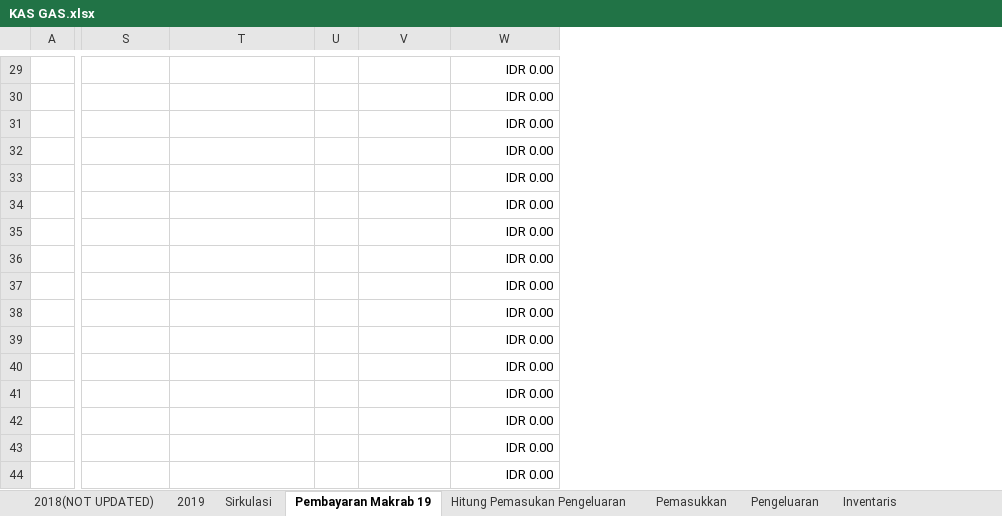
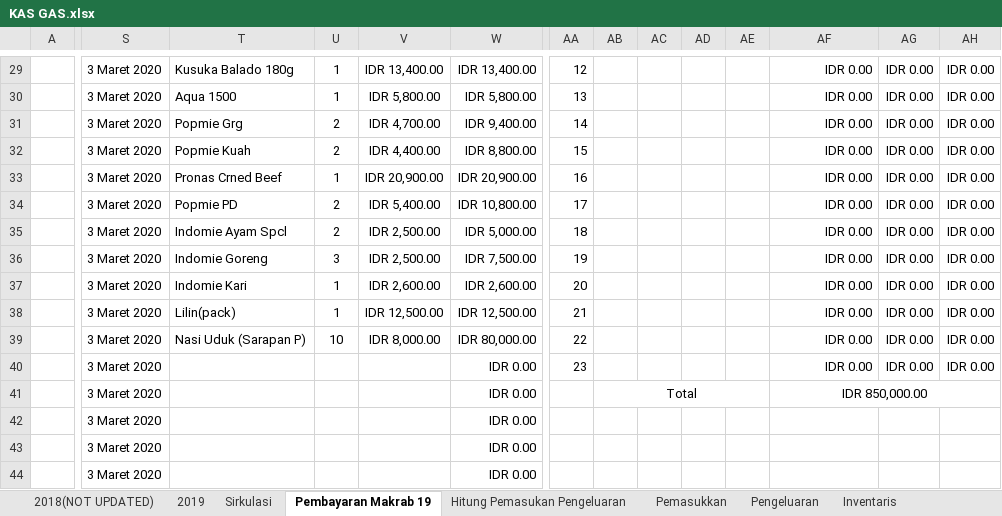
Before and after one commit to GAS08/Arsip-Keuangan-GAS, an Excel workbook: GAS/KAS GAS.xlsx, sheet Pembayaran Makrab 19, drawn as a sheet; only a part is shown, gaps mark what is left out; values as stored, in another font and other column widths than the file's, no borders; conditional formats not drawn; addresses are those after the commit; the diff covers the shown part only; the diff names each change by its address in the sheet, - before the commit and + after, or states it on an @@ line.

```diff
--- a/GAS/KAS GAS.xlsx (sheet Pembayaran Makrab 19)
+++ b/GAS/KAS GAS.xlsx (sheet Pembayaran Makrab 19)
+column W, rows 29-44: IDR 13,400.00 | IDR 5,800.00 | IDR 9,400.00 | IDR 8,800.00 | IDR 20,900.00 | IDR 10,800.00 | IDR 5,000.00 | IDR 7,500.00 | IDR 2,600.00 | IDR 12,500.00 | IDR 80,000.00 | IDR 0.00 | IDR 0.00 | IDR 0.00 | IDR 0.00 | IDR 0.00
+column AA, rows 29-40: 12 | 13 | 14 | 15 | 16 | 17 | 18 | 19 | 20 | 21 | 22 | 23
+column AB, row 41: Total
+column AC, empty
+column AD, empty
+column AE, empty
+column AG, rows 29-40: all IDR 0.00
+column AH, rows 29-40: all IDR 0.00
-S29:S44: (empty)
+S29:S44: 3 Maret 2020
-T29: (empty)
+T29: Kusuka Balado 180g
-U29:U30: (empty)
+U29:U30: 1
-V29: (empty)
+V29: IDR 13,400.00
-T30: (empty)
+T30: Aqua 1500
-V30: (empty)
+V30: IDR 5,800.00
-T31: (empty)
+T31: Popmie Grg
-U31:U32: (empty)
+U31:U32: 2
-V31: (empty)
+V31: IDR 4,700.00
-T32: (empty)
+T32: Popmie Kuah
-V32: (empty)
+V32: IDR 4,400.00
-T33: (empty)
+T33: Pronas Crned Beef
-U33: (empty)
+U33: 1
-V33: (empty)
+V33: IDR 20,900.00
-T34: (empty)
+T34: Popmie PD
-U34:U35: (empty)
+U34:U35: 2
-V34: (empty)
+V34: IDR 5,400.00
-T35: (empty)
+T35: Indomie Ayam Spcl
-V35:V36: (empty)
+V35:V36: IDR 2,500.00
-T36: (empty)
+T36: Indomie Goreng
-U36: (empty)
+U36: 3
-T37: (empty)
+T37: Indomie Kari
-U37:U38: (empty)
+U37:U38: 1
-V37: (empty)
+V37: IDR 2,600.00
-T38: (empty)
+T38: Lilin(pack)
-V38: (empty)
+V38: IDR 12,500.00
-T39: (empty)
+T39: Nasi Uduk (Sarapan P)
-U39: (empty)
+U39: 10
-V39: (empty)
+V39: IDR 8,000.00
-AF41: IDR 0.00
+AF41: IDR 850,000.00
-AF41 alignment: right
+AF41 alignment: center
+AF41:AH41 merged
-AF42:AF44: IDR 0.00
+AF42:AF44: (empty)
```
Also changed, not shown: 21 added rows, 21 removed rows, 6 added columns, 65 edited cells, cell formats and merged cells elsewhere in this sheet, formulas that keep their value.
